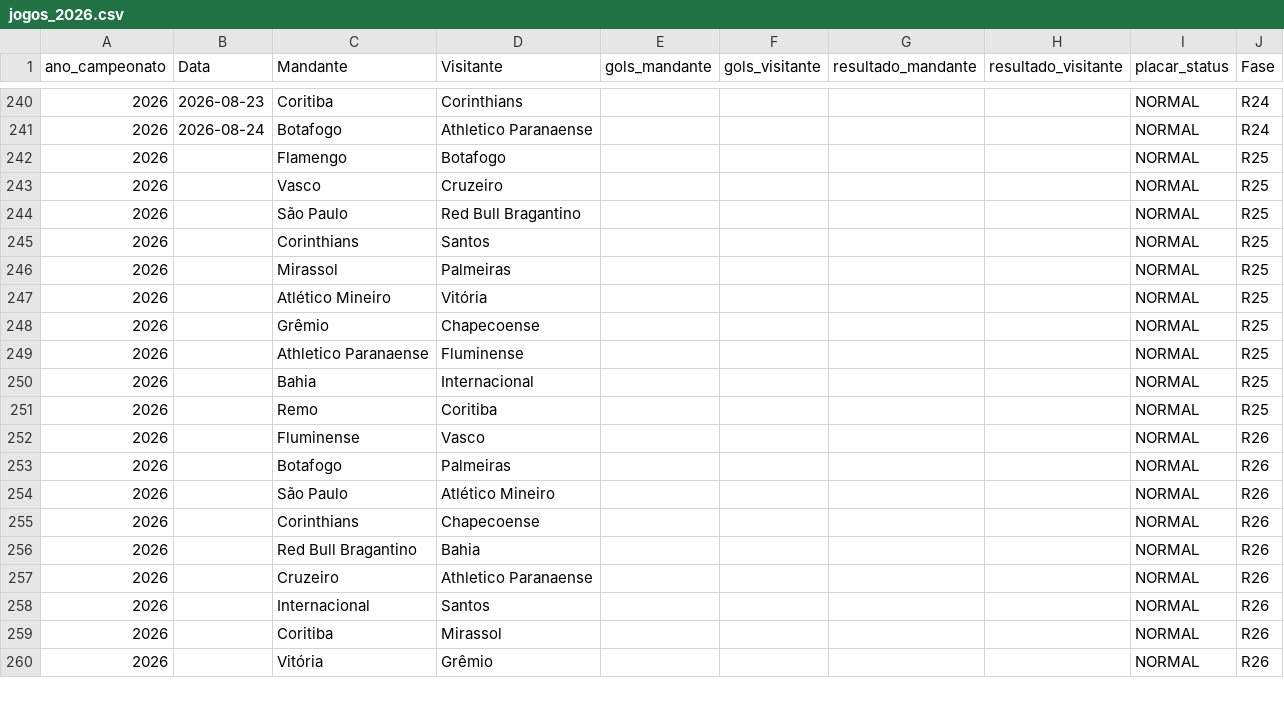
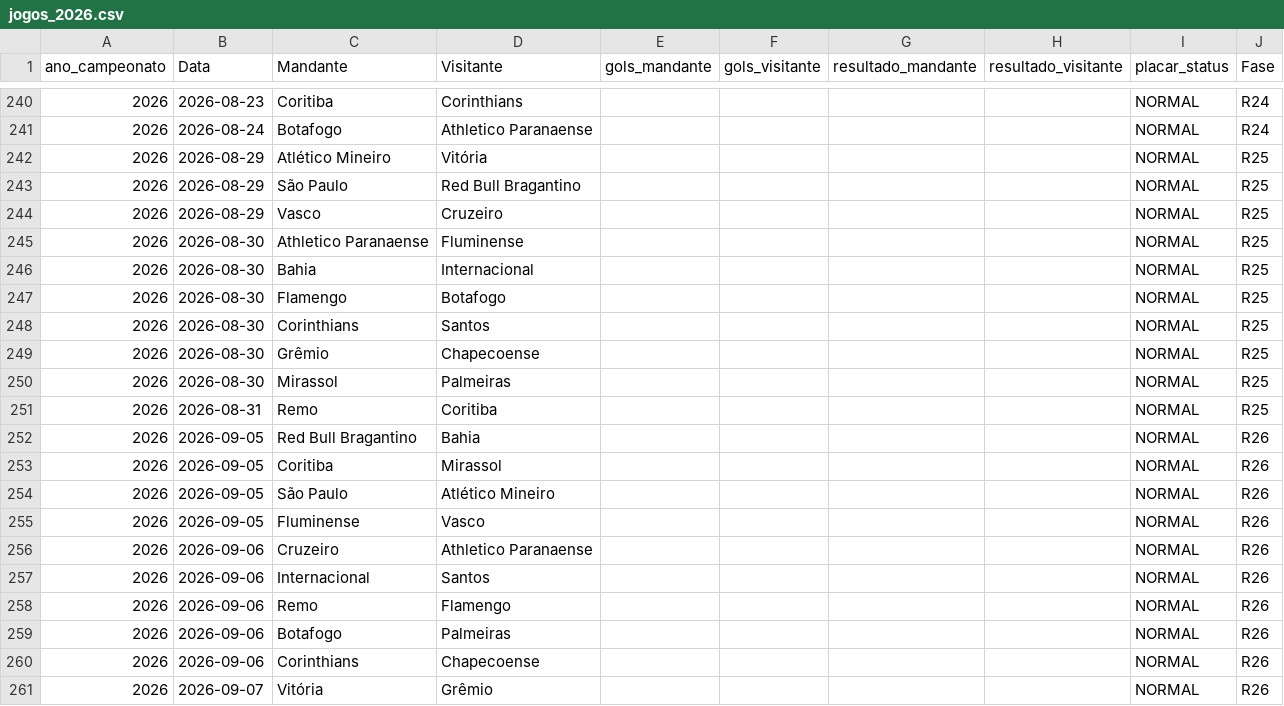
Before and after one commit to gustavogasperetti/Infra-Brasileirao, a CSV file: data/silver/jogos_2026.csv, drawn as a sheet; only a part is shown, gaps mark what is left out; the diff covers the shown part only.

```diff
--- a/data/silver/jogos_2026.csv
+++ b/data/silver/jogos_2026.csv
@@ -241,20 +241,21 @@
 2026,2026-08-24,Botafogo,Athletico Paranaense,,,,,NORMAL,R24
-2026,,Flamengo,Botafogo,,,,,NORMAL,R25
-2026,,Vasco,Cruzeiro,,,,,NORMAL,R25
-2026,,São Paulo,Red Bull Bragantino,,,,,NORMAL,R25
-2026,,Corinthians,Santos,,,,,NORMAL,R25
-2026,,Mirassol,Palmeiras,,,,,NORMAL,R25
-2026,,Atlético Mineiro,Vitória,,,,,NORMAL,R25
-2026,,Grêmio,Chapecoense,,,,,NORMAL,R25
-2026,,Athletico Paranaense,Fluminense,,,,,NORMAL,R25
-2026,,Bahia,Internacional,,,,,NORMAL,R25
-2026,,Remo,Coritiba,,,,,NORMAL,R25
-2026,,Fluminense,Vasco,,,,,NORMAL,R26
-2026,,Botafogo,Palmeiras,,,,,NORMAL,R26
-2026,,São Paulo,Atlético Mineiro,,,,,NORMAL,R26
-2026,,Corinthians,Chapecoense,,,,,NORMAL,R26
-2026,,Red Bull Bragantino,Bahia,,,,,NORMAL,R26
-2026,,Cruzeiro,Athletico Paranaense,,,,,NORMAL,R26
-2026,,Internacional,Santos,,,,,NORMAL,R26
-2026,,Coritiba,Mirassol,,,,,NORMAL,R26
-2026,,Vitória,Grêmio,,,,,NORMAL,R26
+2026,2026-08-29,Atlético Mineiro,Vitória,,,,,NORMAL,R25
+2026,2026-08-29,São Paulo,Red Bull Bragantino,,,,,NORMAL,R25
+2026,2026-08-29,Vasco,Cruzeiro,,,,,NORMAL,R25
+2026,2026-08-30,Athletico Paranaense,Fluminense,,,,,NORMAL,R25
+2026,2026-08-30,Bahia,Internacional,,,,,NORMAL,R25
+2026,2026-08-30,Flamengo,Botafogo,,,,,NORMAL,R25
+2026,2026-08-30,Corinthians,Santos,,,,,NORMAL,R25
+2026,2026-08-30,Grêmio,Chapecoense,,,,,NORMAL,R25
+2026,2026-08-30,Mirassol,Palmeiras,,,,,NORMAL,R25
+2026,2026-08-31,Remo,Coritiba,,,,,NORMAL,R25
+2026,2026-09-05,Red Bull Bragantino,Bahia,,,,,NORMAL,R26
+2026,2026-09-05,Coritiba,Mirassol,,,,,NORMAL,R26
+2026,2026-09-05,São Paulo,Atlético Mineiro,,,,,NORMAL,R26
+2026,2026-09-05,Fluminense,Vasco,,,,,NORMAL,R26
+2026,2026-09-06,Cruzeiro,Athletico Paranaense,,,,,NORMAL,R26
+2026,2026-09-06,Internacional,Santos,,,,,NORMAL,R26
+2026,2026-09-06,Remo,Flamengo,,,,,NORMAL,R26
+2026,2026-09-06,Botafogo,Palmeiras,,,,,NORMAL,R26
+2026,2026-09-06,Corinthians,Chapecoense,,,,,NORMAL,R26
+2026,2026-09-07,Vitória,Grêmio,,,,,NORMAL,R26
```
Also changed, not shown: 1 removed row and 36 edited cells elsewhere in this file, data/bronze/jogos_2026.csv, 1 other file.
